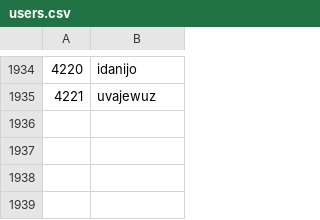
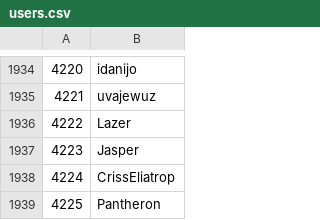
Before and after one commit to Veticia/karma, a CSV file: users.csv, drawn as a sheet; only a part is shown, gaps mark what is left out; the diff names each change by its address in the sheet, - before the commit and + after, or states it on an @@ line.

Commit message:
autoupdate

```diff
--- a/users.csv
+++ b/users.csv
+row 1936: 4222 | Lazer
+row 1937: 4223 | Jasper
+row 1938: 4224 | CrissEliatrop
+row 1939: 4225 | Pantheron
```
